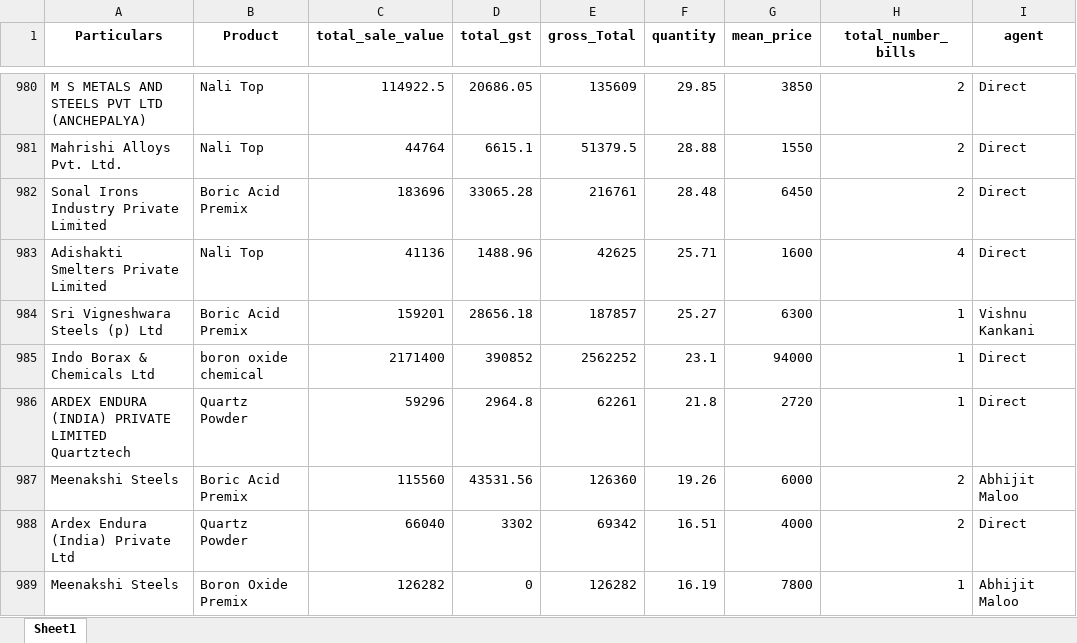
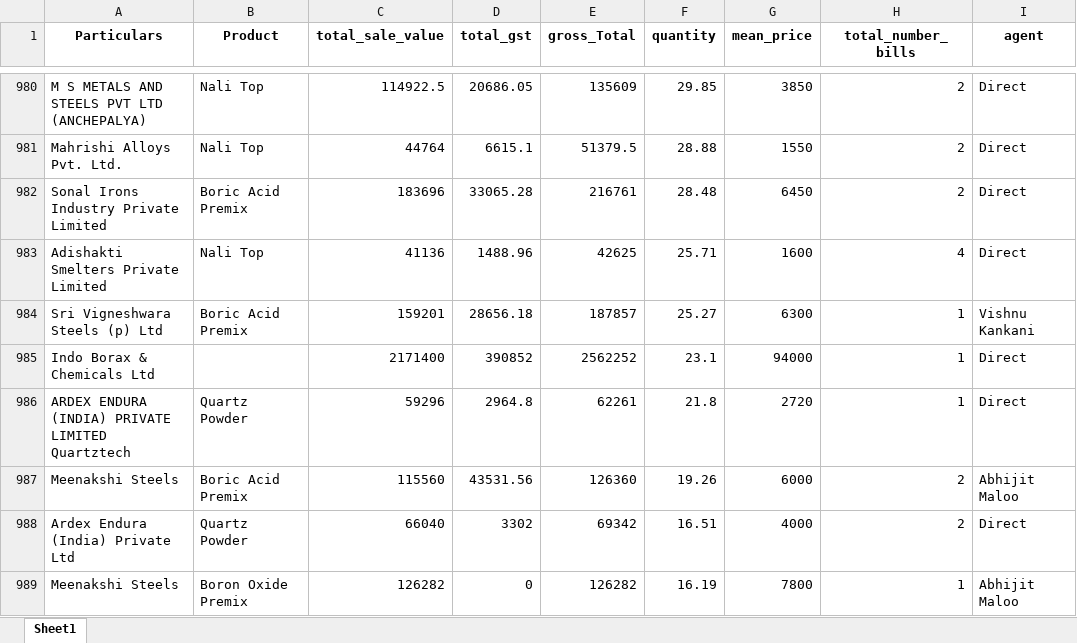
Before and after one commit to obhutara/SalesDashboard, an Excel workbook: src/customers.xlsx, sheet Sheet1, drawn as a sheet; only a part is shown, gaps mark what is left out; values as stored, in another font and other column widths than the file's, no borders; the diff covers the shown part only; the diff names each change by its address in the sheet, - before the commit and + after, or states it on an @@ line.

```diff
--- a/src/customers.xlsx (sheet Sheet1)
+++ b/src/customers.xlsx (sheet Sheet1)
-B985 (Product): boron oxide chemical
+B985 (Product): (empty)
```
Also changed, not shown: 4 added rows, 3 removed rows and 15 edited cells elsewhere in this sheet, 1 other file.
